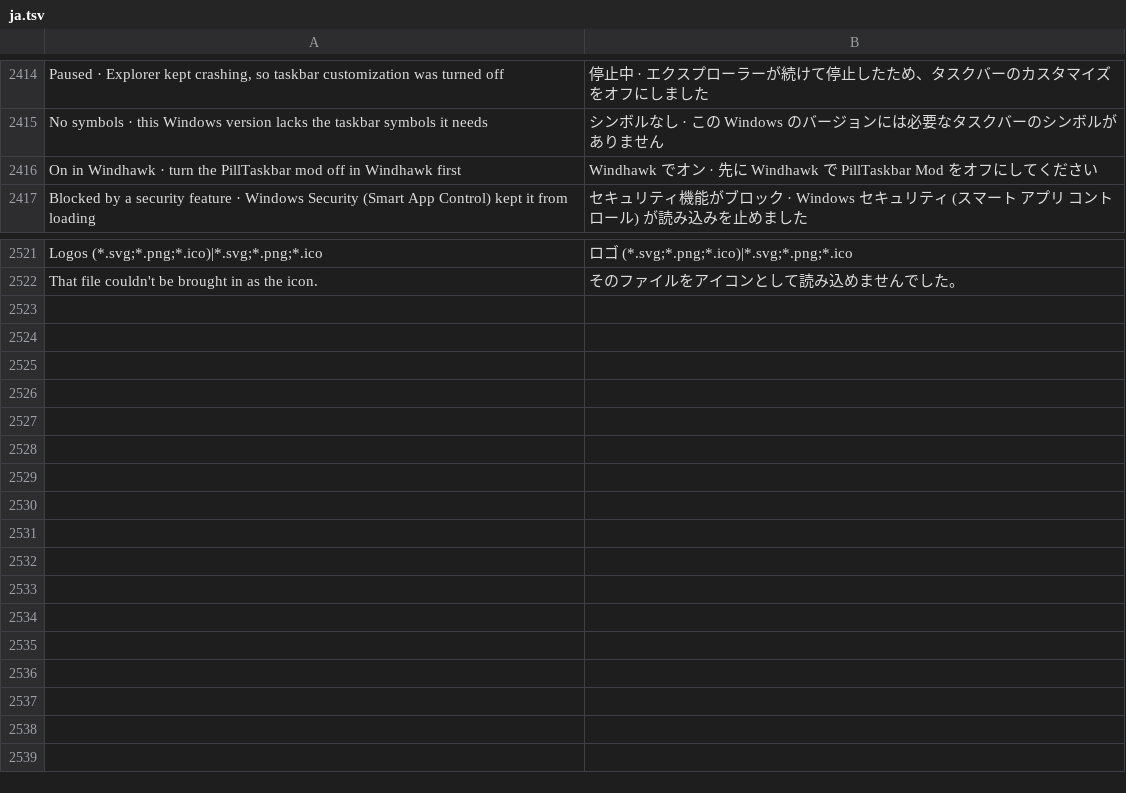
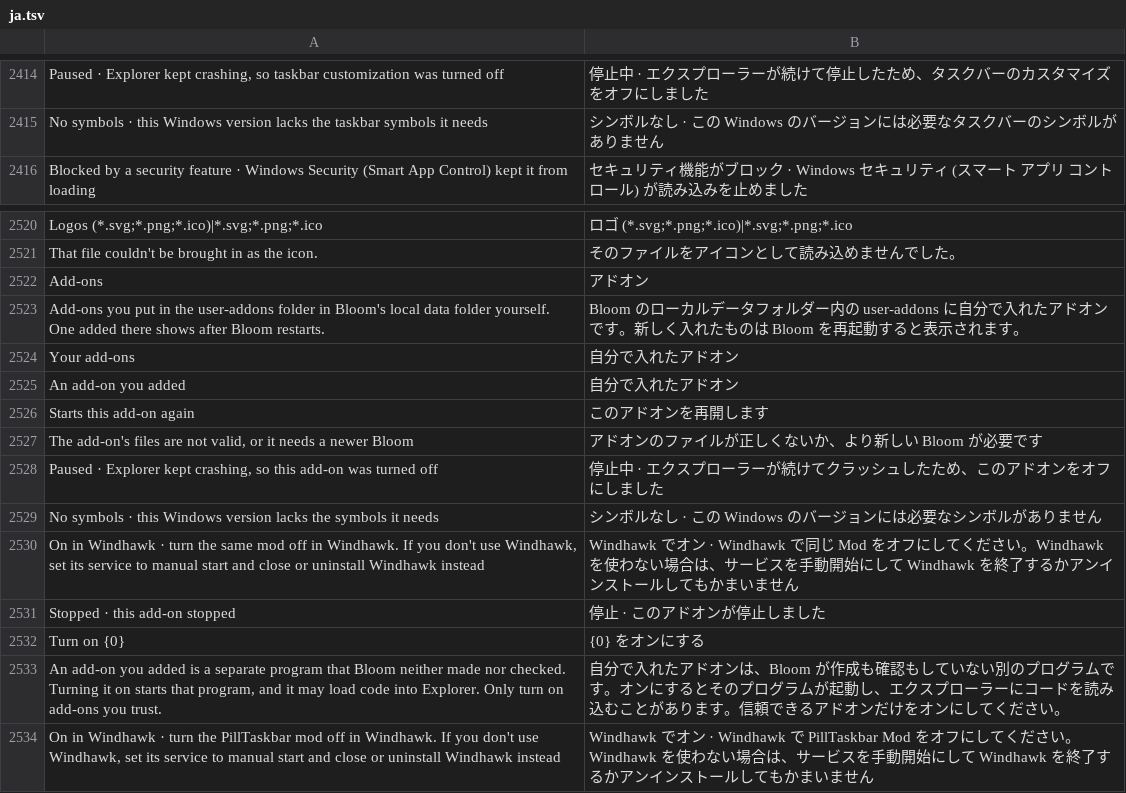
Before and after one commit to hyeon1035298/Bloom, a TSV file: src/Bloom/Assets/Lang/ja.tsv, drawn as a sheet; only a part is shown, gaps mark what is left out.

```diff
--- a/src/Bloom/Assets/Lang/ja.tsv
+++ b/src/Bloom/Assets/Lang/ja.tsv
@@ -2415,3 +2415,2 @@ Paused · Explorer kept crashing, so taskbar customization was turned off	停止
 No symbols · this Windows version lacks the taskbar symbols it needs	シンボルなし · この Windows のバージョンには必要なタスクバーのシンボルがありません
-On in Windhawk · turn the PillTaskbar mod off in Windhawk first	Windhawk でオン · 先に Windhawk で PillTaskbar Mod をオフにしてください
 Blocked by a security feature · Windows Security (Smart App Control) kept it from loading	セキュリティ機能がブロック · Windows セキュリティ (スマート アプリ コントロール) が読み込みを止めました
@@ -2522 +2521,14 @@ Logos (*.svg;*.png;*.ico)|*.svg;*.png;*.ico	ロゴ (*.svg;*.png;*.ico)|*.svg;*.p
 That file couldn't be brought in as the icon.	そのファイルをアイコンとして読み込めませんでした。
+Add-ons	アドオン
+Add-ons you put in the user-addons folder in Bloom's local data folder yourself. One added there shows after Bloom restarts.	Bloom のローカルデータフォルダー内の user-addons に自分で入れたアドオンです。新しく入れたものは Bloom を再起動すると表示されます。
+Your add-ons	自分で入れたアドオン
+An add-on you added	自分で入れたアドオン
+Starts this add-on again	このアドオンを再開します
+The add-on's files are not valid, or it needs a newer Bloom	アドオンのファイルが正しくないか、より新しい Bloom が必要です
+Paused · Explorer kept crashing, so this add-on was turned off	停止中 · エクスプローラーが続けてクラッシュしたため、このアドオンをオフにしました
+No symbols · this Windows version lacks the symbols it needs	シンボルなし · この Windows のバージョンには必要なシンボルがありません
+On in Windhawk · turn the same mod off in Windhawk. If you don't use Windhawk, set its service to manual start and close or uninstall Windhawk instead	Windhawk でオン · Windhawk で同じ Mod をオフにしてください。Windhawk を使わない場合は、サービスを手動開始にして Windhawk を終了するかアンインストールしてもかまいません
+Stopped · this add-on stopped	停止 · このアドオンが停止しました
+Turn on {0}	{0} をオンにする
+An add-on you added is a separate program that Bloom neither made nor checked. Turning it on starts that program, and it may load code into Explorer. Only turn on add-ons you trust.	自分で入れたアドオンは、Bloom が作成も確認もしていない別のプログラムです。オンにするとそのプログラムが起動し、エクスプローラーにコードを読み込むことがあります。信頼できるアドオンだけをオンにしてください。
+On in Windhawk · turn the PillTaskbar mod off in Windhawk. If you don't use Windhawk, set its service to manual start and close or uninstall Windhawk instead	Windhawk でオン · Windhawk で PillTaskbar Mod をオフにしてください。Windhawk を使わない場合は、サービスを手動開始にして Windhawk を終了するかアンインストールしてもかまいません
```
Also changed, not shown: src/Bloom/Assets/Lang/zh.tsv, 9 other files.
